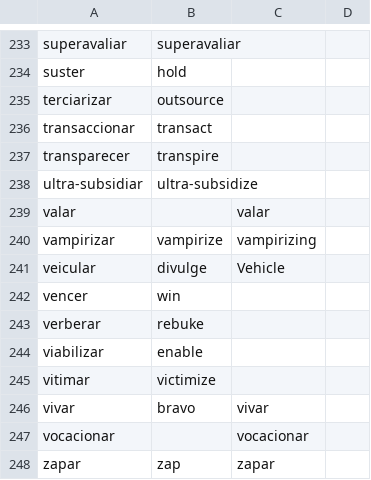
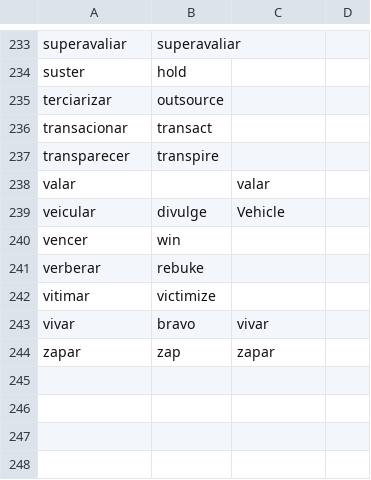
Before and after one commit to own-pt/cl-wnbrowser, a CSV file: corpora/pt-ud-cleaned.csv, drawn as a sheet; only a part is shown, gaps mark what is left out.

Commit message:
moving out
vampirizar, ultra-subsidiar, etc

```diff
--- a/corpora/pt-ud-cleaned.csv
+++ b/corpora/pt-ud-cleaned.csv
@@ -235,7 +235,5 @@ suster,hold,,
 terciarizar,outsource,,
-transaccionar,transact,,
+transacionar,transact,,
 transparecer,transpire,,
-ultra-subsidiar,ultra-subsidize,,
 valar,,valar,
-vampirizar,vampirize,vampirizing,
 veicular,divulge,Vehicle,
@@ -243,6 +241,4 @@ vencer,win,,
 verberar,rebuke,,
-viabilizar,enable,,
 vitimar,victimize,,
 vivar,bravo,vivar,
-vocacionar,,vocacionar,
 zapar,zap,zapar,
```
